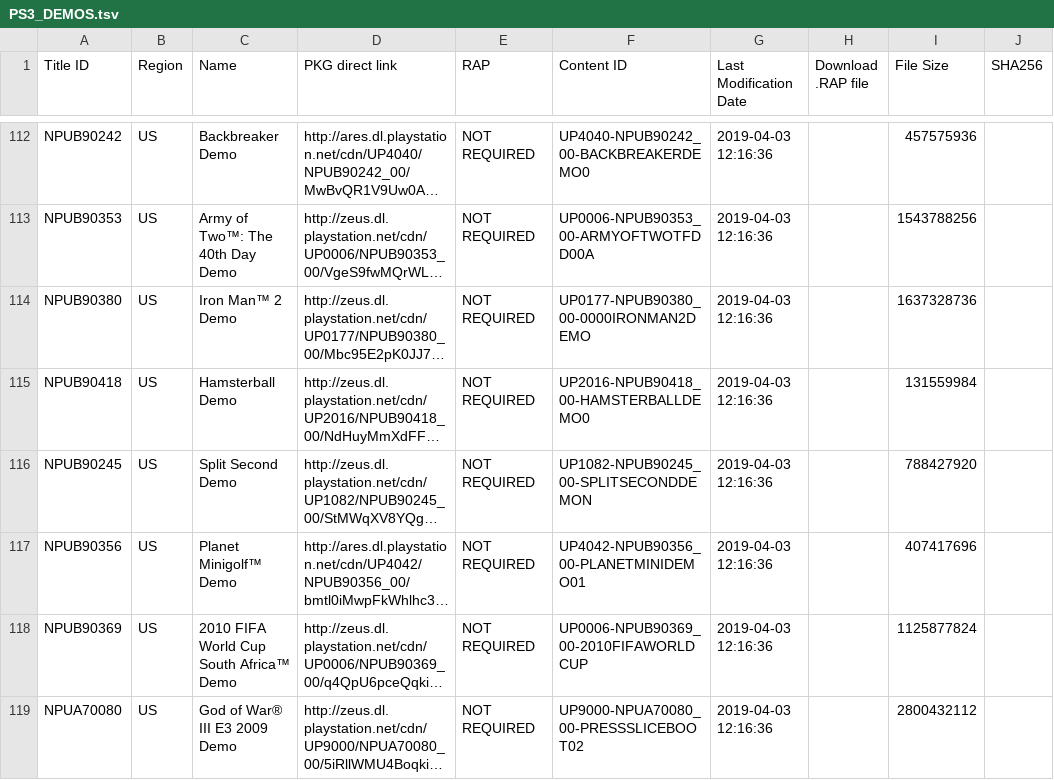
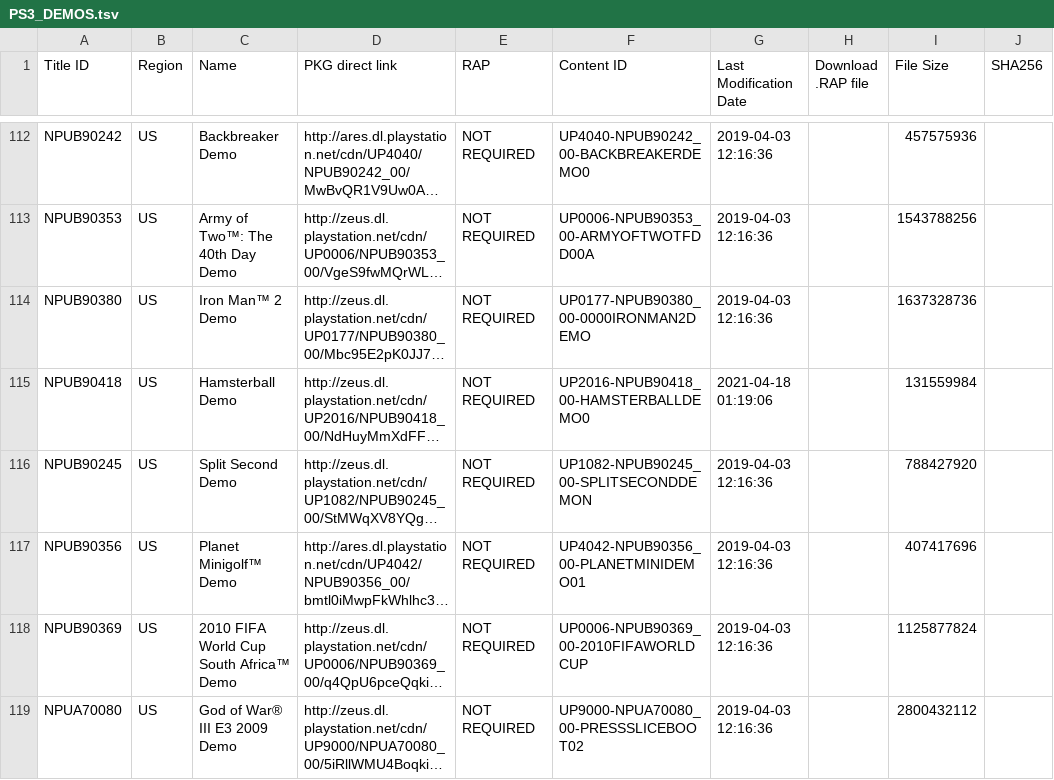
Before and after one commit to 1jtp8sobiu/1jtp8sobiu.github.io, a TSV file: tsv/PS3_DEMOS.tsv, drawn as a sheet; only a part is shown, gaps mark what is left out; long unchanged cells end in …; the diff covers the shown part only; the diff names each change by its address in the sheet, - before the commit and + after, or states it on an @@ line.

```diff
--- a/tsv/PS3_DEMOS.tsv
+++ b/tsv/PS3_DEMOS.tsv
-G115 (Last Modification Date): 2019-04-03 12:16:36
+G115 (Last Modification Date): 2021-04-18 01:19:06
```
Also changed, not shown: 8 removed rows and 10 edited cells elsewhere in this file.
